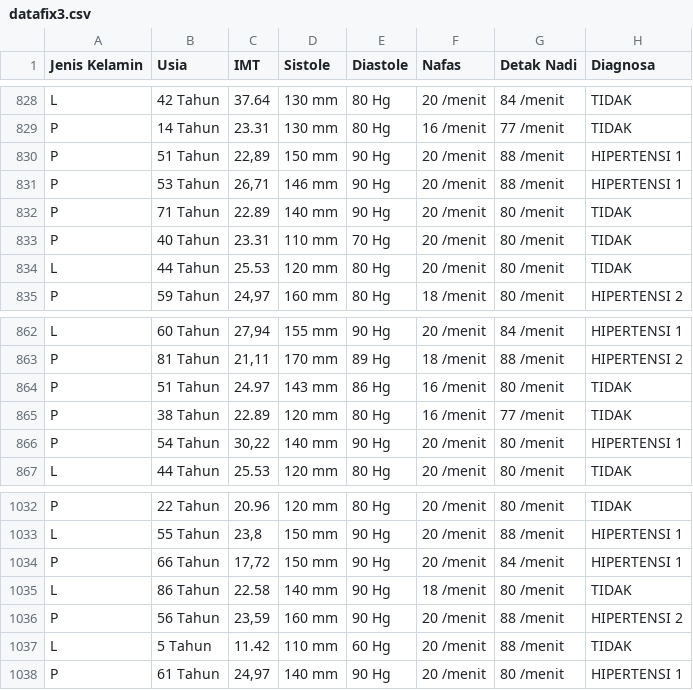
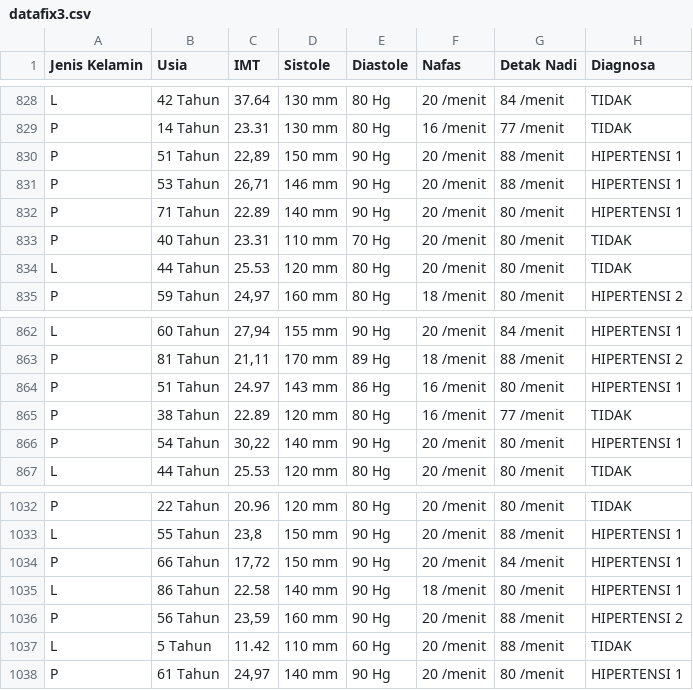
Before and after one commit to DiahDSyntia/hipertensitugas, a CSV file: datafix3.csv, drawn as a sheet; only a part is shown, gaps mark what is left out; the diff covers the shown part only.

```diff
--- a/datafix3.csv
+++ b/datafix3.csv
@@ -831,3 +831,3 @@ P;51 Tahun;22,89;150 mm;90 Hg;20 /menit;88 /menit;HIPERTENSI 1
 P;53 Tahun;26,71;146 mm;90 Hg;20 /menit;88 /menit;HIPERTENSI 1
-P;71 Tahun;22.89;140 mm;90 Hg;20 /menit;80 /menit;TIDAK
+P;71 Tahun;22.89;140 mm;90 Hg;20 /menit;80 /menit;HIPERTENSI 1
 P;40 Tahun;23.31;110 mm;70 Hg;20 /menit;80 /menit;TIDAK
@@ -863,3 +863,3 @@ L;60 Tahun;27,94;155 mm;90 Hg;20 /menit;84 /menit;HIPERTENSI 1
 P;81 Tahun;21,11;170 mm;89 Hg;18 /menit;88 /menit;HIPERTENSI 2
-P;51 Tahun;24.97;143 mm;86 Hg;16 /menit;80 /menit;TIDAK
+P;51 Tahun;24.97;143 mm;86 Hg;16 /menit;80 /menit;HIPERTENSI 1
 P;38 Tahun;22.89;120 mm;80 Hg;16 /menit;77 /menit;TIDAK
@@ -1034,3 +1034,3 @@ L;55 Tahun;23,8;150 mm;90 Hg;20 /menit;88 /menit;HIPERTENSI 1
 P;66 Tahun;17,72;150 mm;90 Hg;20 /menit;84 /menit;HIPERTENSI 1
-L;86 Tahun;22.58;140 mm;90 Hg;18 /menit;80 /menit;TIDAK
+L;86 Tahun;22.58;140 mm;90 Hg;18 /menit;80 /menit;HIPERTENSI 1
 P;56 Tahun;23,59;160 mm;90 Hg;20 /menit;88 /menit;HIPERTENSI 2
```
Also changed, not shown: 5 edited cells elsewhere in this file.
